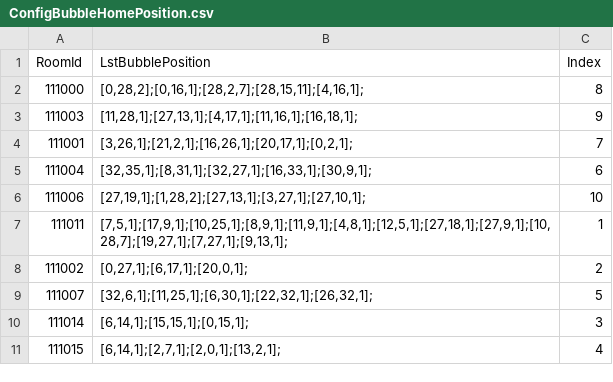
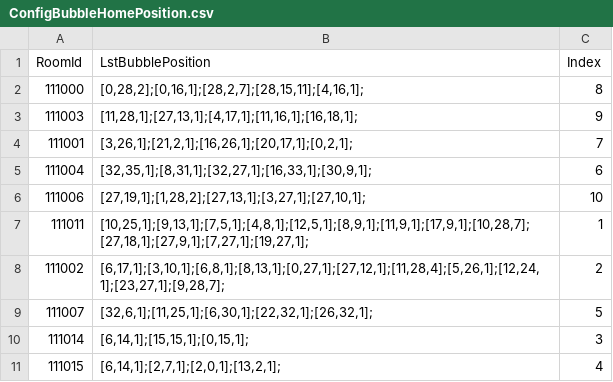
Before and after one commit to QuangBao29/kdl-tool-clone, a CSV file: Assets/_KDL/_GameResources/Configs/Bubble/ConfigBubbleHomePosition.csv, drawn as a sheet; the diff names each change by its address in the sheet, - before the commit and + after, or states it on an @@ line.

```diff
--- a/Assets/_KDL/_GameResources/Configs/Bubble/ConfigBubbleHomePosition.csv
+++ b/Assets/_KDL/_GameResources/Configs/Bubble/ConfigBubbleHomePosition.csv
-B7 (LstBubblePosition): [7,5,1];[17,9,1];[10,25,1];[8,9,1];[11,9,1];[4,8,1];[12,5,1];[27,18,1];[27,9,1];[10,28,7];[19,27,1];[7,27,1];[9,13,1];
+B7 (LstBubblePosition): [10,25,1];[9,13,1];[7,5,1];[4,8,1];[12,5,1];[8,9,1];[11,9,1];[17,9,1];[10,28,7];[27,18,1];[27,9,1];[7,27,1];[19,27,1];
-B8 (LstBubblePosition): [0,27,1];[6,17,1];[20,0,1];
+B8 (LstBubblePosition): [6,17,1];[3,10,1];[6,8,1];[8,13,1];[0,27,1];[27,12,1];[11,28,4];[5,26,1];[12,24,1];[23,27,1];[9,28,7];
```
Also changed, not shown: Assets/_KDL/_GameResources/Configs/Bubble/ConfigBubbleHome.csv, 1 other file.
